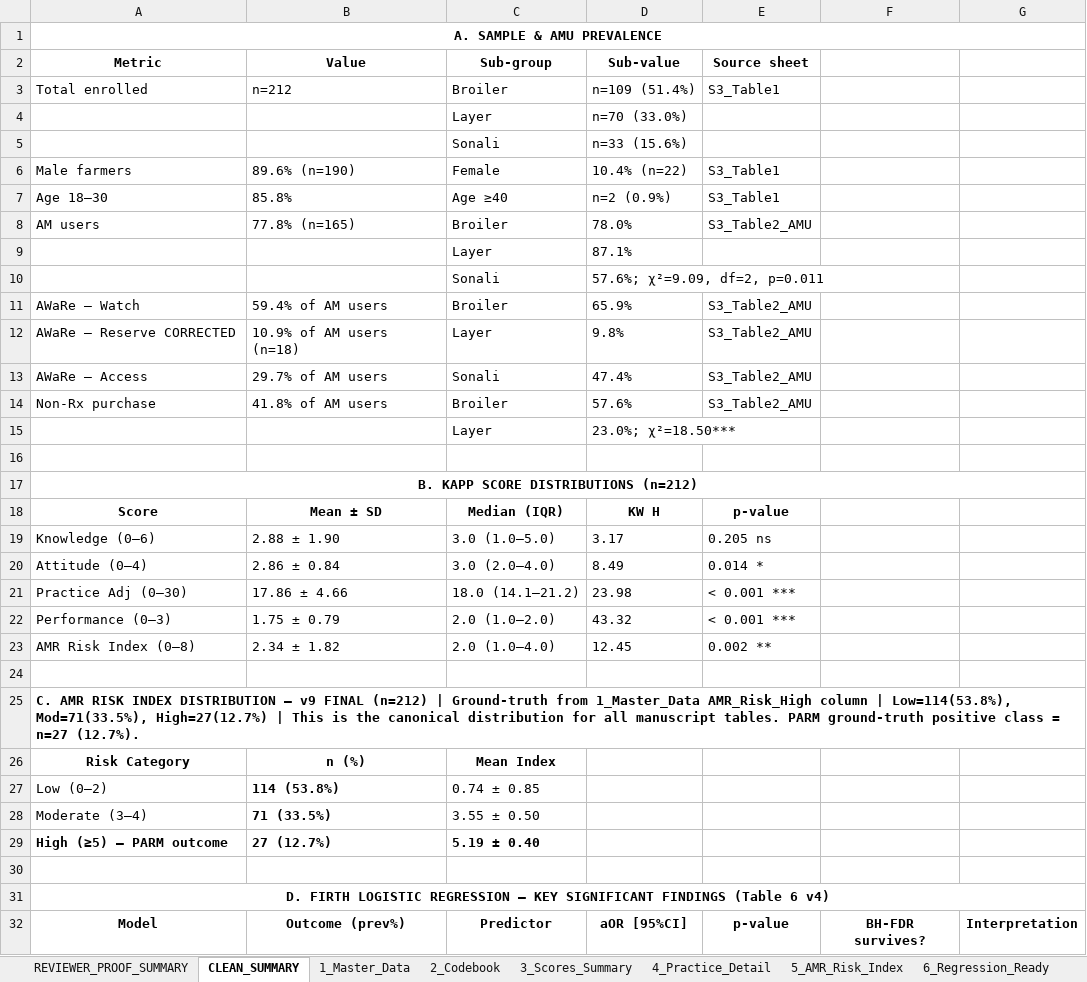
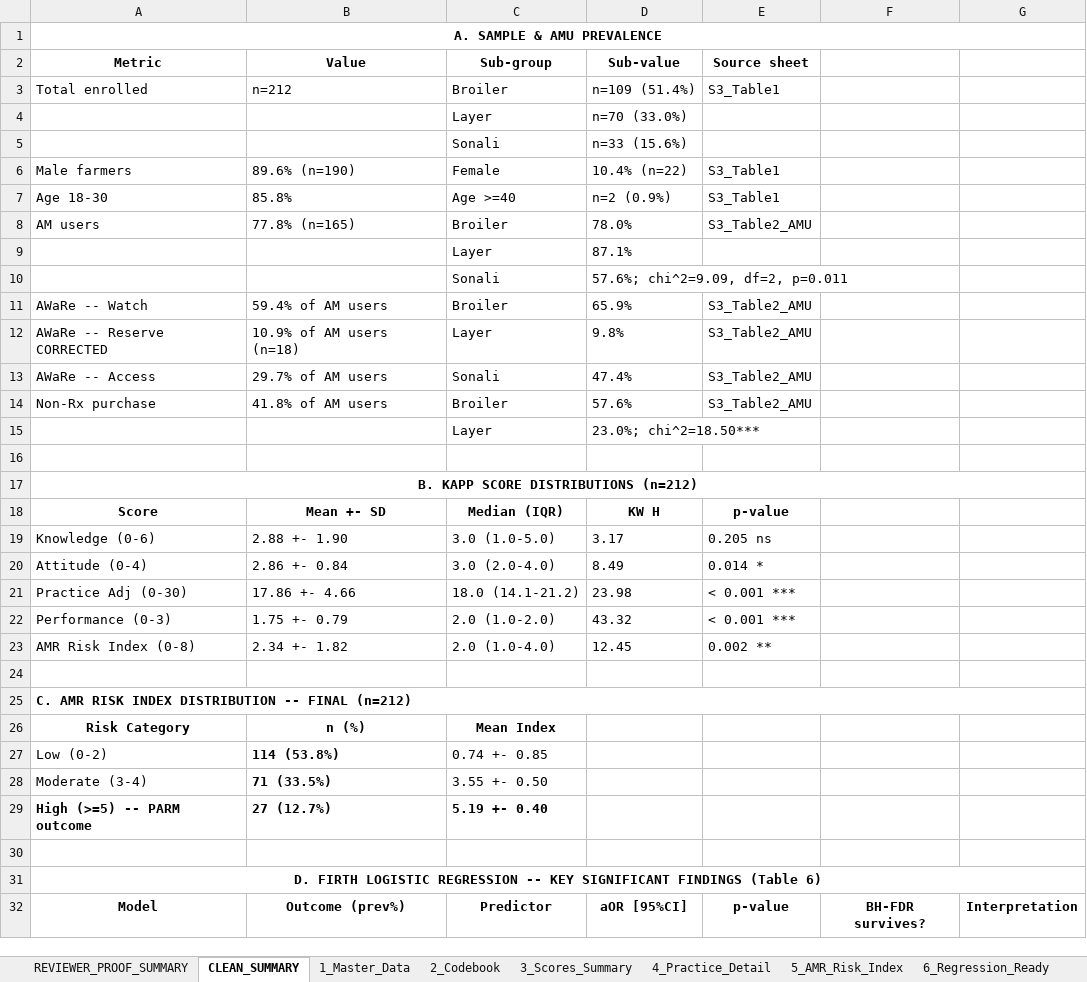
Before and after one commit to Jubayer-Nirjus/Python-Coding-AMR, an Excel workbook: CP_AMR_Analysis_Scripts/CP_AMR_Master_File_V13.xlsx, sheet CLEAN_SUMMARY, drawn as a sheet; only a part is shown; values as stored, in another font and other column widths than the file's, no borders; the diff covers the shown part only; the diff names each change by its address in the sheet, - before the commit and + after, or states it on an @@ line.

```diff
--- a/CP_AMR_Analysis_Scripts/CP_AMR_Master_File_V13.xlsx (sheet CLEAN_SUMMARY)
+++ b/CP_AMR_Analysis_Scripts/CP_AMR_Master_File_V13.xlsx (sheet CLEAN_SUMMARY)
-A7 (Metric): Age 18–30
+A7 (Metric): Age 18-30
-C7 (Sub-group): Age ≥40
+C7 (Sub-group): Age >=40
-D10 (Sub-value): 57.6%; χ²=9.09, df=2, p=0.011
+D10 (Sub-value): 57.6%; chi^2=9.09, df=2, p=0.011
-A11 (Metric): AWaRe — Watch
+A11 (Metric): AWaRe -- Watch
-A12 (Metric): AWaRe — Reserve CORRECTED
+A12 (Metric): AWaRe -- Reserve CORRECTED
-A13 (Metric): AWaRe — Access
+A13 (Metric): AWaRe -- Access
-D15 (Sub-value): 23.0%; χ²=18.50***
+D15 (Sub-value): 23.0%; chi^2=18.50***
-B18 (Value): Mean ± SD
+B18 (Value): Mean +- SD
-A19 (Metric): Knowledge (0–6)
+A19 (Metric): Knowledge (0-6)
-B19 (Value): 2.88 ± 1.90
+B19 (Value): 2.88 +- 1.90
-C19 (Sub-group): 3.0 (1.0–5.0)
+C19 (Sub-group): 3.0 (1.0-5.0)
-A20 (Metric): Attitude (0–4)
+A20 (Metric): Attitude (0-4)
-B20 (Value): 2.86 ± 0.84
+B20 (Value): 2.86 +- 0.84
-C20 (Sub-group): 3.0 (2.0–4.0)
+C20 (Sub-group): 3.0 (2.0-4.0)
-A21 (Metric): Practice Adj (0–30)
+A21 (Metric): Practice Adj (0-30)
-B21 (Value): 17.86 ± 4.66
+B21 (Value): 17.86 +- 4.66
-C21 (Sub-group): 18.0 (14.1–21.2)
+C21 (Sub-group): 18.0 (14.1-21.2)
-A22 (Metric): Performance (0–3)
+A22 (Metric): Performance (0-3)
-B22 (Value): 1.75 ± 0.79
+B22 (Value): 1.75 +- 0.79
-C22 (Sub-group): 2.0 (1.0–2.0)
+C22 (Sub-group): 2.0 (1.0-2.0)
-A23 (Metric): AMR Risk Index (0–8)
+A23 (Metric): AMR Risk Index (0-8)
-B23 (Value): 2.34 ± 1.82
+B23 (Value): 2.34 +- 1.82
-C23 (Sub-group): 2.0 (1.0–4.0)
+C23 (Sub-group): 2.0 (1.0-4.0)
-A25 (Metric): …INDEX DISTRIBUTION — v9 FINAL (n=212) | Ground-truth from 1_Master_Data AMR_Risk_High column | Low=114(53.8%), Mod=71(33.5%), High=27(12.7%) | This is the canonical distribution for all manuscript tables. PARM ground-truth positive class = n=27 (12.7%).
+A25 (Metric): …INDEX DISTRIBUTION -- FINAL (n=212)
-A27 (Metric): Low (0–2)
+A27 (Metric): Low (0-2)
-C27 (Sub-group): 0.74 ± 0.85
+C27 (Sub-group): 0.74 +- 0.85
-A28 (Metric): Moderate (3–4)
+A28 (Metric): Moderate (3-4)
-C28 (Sub-group): 3.55 ± 0.50
+C28 (Sub-group): 3.55 +- 0.50
-A29 (Metric): High (≥5) — PARM outcome
+A29 (Metric): High (>=5) -- PARM outcome
-C29 (Sub-group): 5.19 ± 0.40
+C29 (Sub-group): 5.19 +- 0.40
-A31 (Metric): …LOGISTIC REGRESSION — KEY SIGNIFICANT FINDINGS (Table 6 v4)
+A31 (Metric): …LOGISTIC REGRESSION -- KEY SIGNIFICANT FINDINGS (Table 6)
```
Also changed, not shown: 1 added row, 1 removed row, 85 edited cells and cell formats elsewhere in this sheet, sheet S8_Regression, sheet S3_Table3_KAPP, sheet S3_Table2_AMU, sheet 7_Descriptive_Stats, sheet REVIEWER_PROOF_SUMMARY, sheet S7_Correlation, 23 more sheets, 1 other file.
